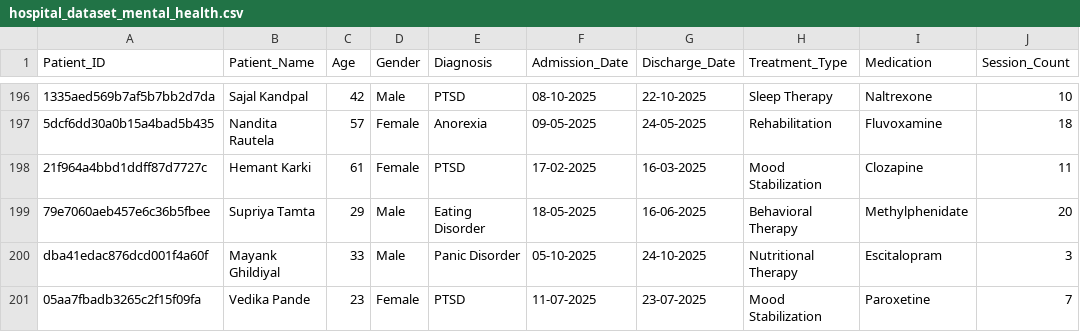
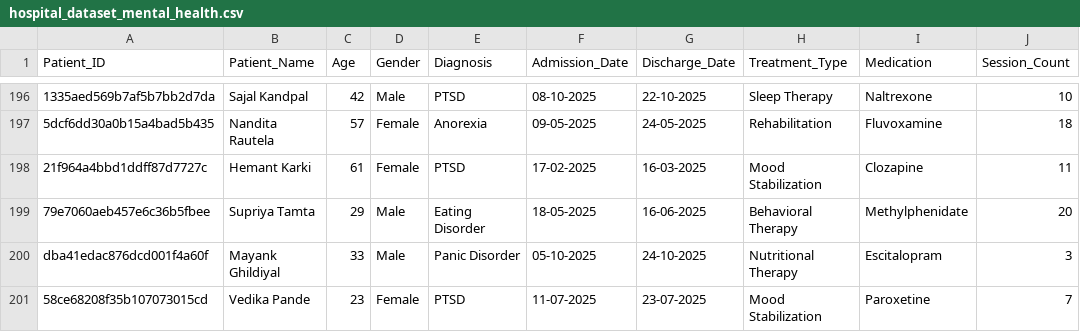
Before and after one commit to VedikaPande/mini-projj, a CSV file: backend/seeder/hospital_dataset_mental_health.csv, drawn as a sheet; only a part is shown, gaps mark what is left out; the diff names each change by its address in the sheet, - before the commit and + after, or states it on an @@ line.

Commit message:
feat: Add chatbot functionality and integrate with patient context
- Created a new chatbot route with endpoints for chat, session management, and patient search.
- Implemented GroqLLMService for generating responses using the Groq model with patient context.
- Added PatientContextService to fetch and format patient data for LLM context.
- Introduced TavilySearchTool for searching mental health information.
- Developed a linking utility to associate users with patient records and create test users.
- Updated package.json to include new dependencies for LangChain and Tavily.
- Enhanced CORS configuration in server.js for better security.
- Added a new CSV entry for a patient in the seeder data.

```diff
--- a/backend/seeder/hospital_dataset_mental_health.csv
+++ b/backend/seeder/hospital_dataset_mental_health.csv
-A201 (Patient_ID): 05aa7fbadb3265c2f15f09fa
+A201 (Patient_ID): 58ce68208f35b107073015cd
```
Also changed, not shown: 13 other files.
